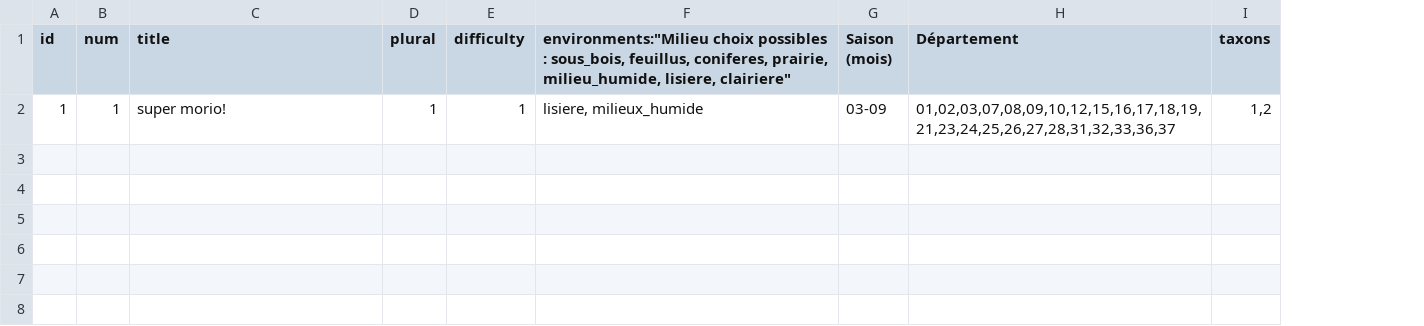
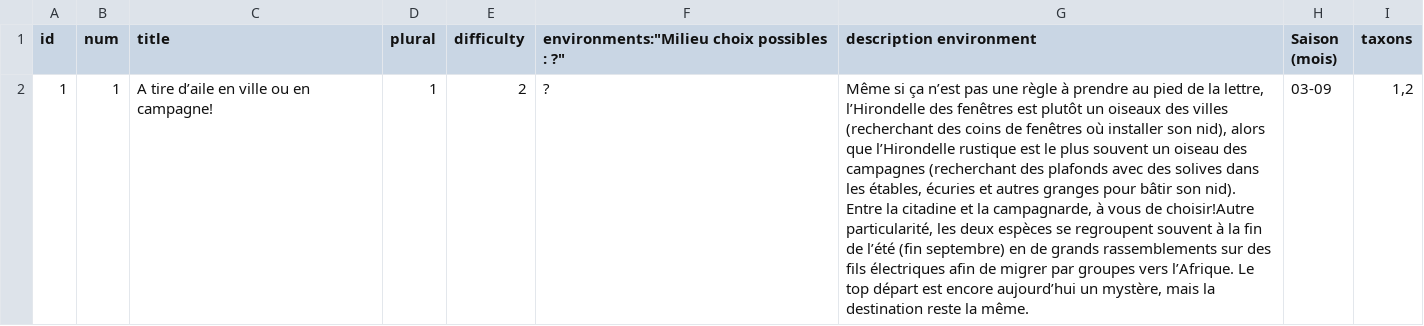
Before and after one commit to NaturalSolutions/Mission_Nature, a CSV file: noe-missions/missions.csv, drawn as a sheet; removed rows and columns are numbered as before the commit, all else as after; the diff names each change by its address in the sheet, - before the commit and + after, or states it on an @@ line.

Commit message:
test hirondelle

```diff
--- a/noe-missions/missions.csv
+++ b/noe-missions/missions.csv
+column G (description environment), row 2: Même si ça n’est pas une règle à prendre au pied de la lettre, l’Hirondelle des fenêtres est plutôt un oiseaux des villes (recherchant des coins de fenêtres où installer son nid), alors que l’Hirondelle rustique est le plus souvent un oiseau des campagnes (recherchant des plafonds avec des solives dans les étables, écuries et autres granges pour bâtir son nid). Entre la citadine et la campagnarde, à vous de choisir!Autre particularité, les deux espèces se regroupent souvent à la fin de l’été (fin septembre) en de grands rassemblements sur des fils électriques afin de migrer par groupes vers l’Afrique. Le top départ est encore aujourd’hui un mystère, mais la destination reste la même.
-column H (Département), row 2: 01,02,03,07,08,09,10,12,15,16,17,18,19,21,23,24,25,26,27,28,31,32,33,36,37
-F1: …possibles : sous_bois, feuillus, coniferes, prairie, milieu_humide, lisiere, clairiere"
+F1: …possibles : ?"
-C2 (title): super morio!
+C2 (title): A tire d’aile en ville ou en campagne!
-E2 (difficulty): 1
+E2 (difficulty): 2
-F2: lisiere, milieux_humide
+F2: ?
```
Also changed, not shown: 6 other files.
